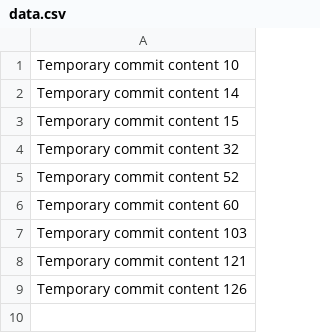
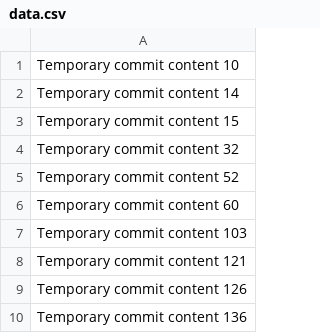
Before and after one commit to raphaeliyamu/LinguaLab, a CSV file: edt/data.csv, drawn as a sheet.

```diff
--- a/edt/data.csv
+++ b/edt/data.csv
@@ -9 +9,2 @@ Temporary commit content 121
 Temporary commit content 126
+Temporary commit content 136
```
